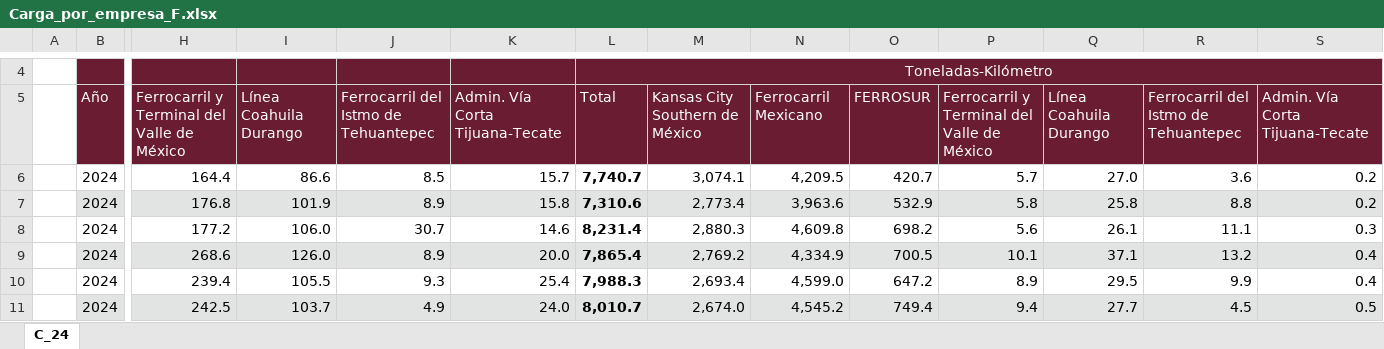
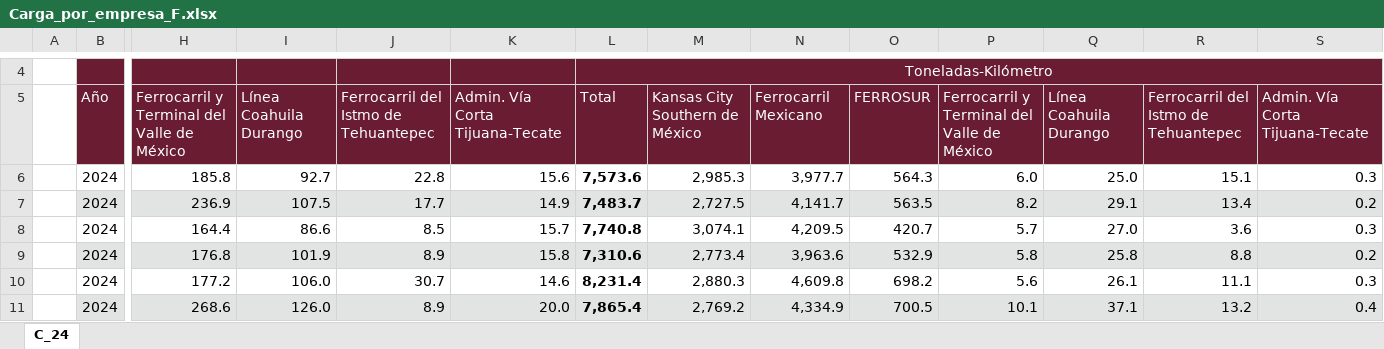
Before and after one commit to NeczarLopez/TI_Estadistica_Mensual_SICT, an Excel workbook: Carga_por_empresa_F.xlsx, sheet C_24, drawn as a sheet; only a part is shown, gaps mark what is left out; the shorter side is filled out with more unchanged rows; values as stored, in another font and other column widths than the file's, no borders; table styles not drawn; addresses are those after the commit; rows hold the shown columns only; the diff names each change by its address in the sheet, - before the commit and + after, or states it on an @@ line.

```diff
--- a/Carga_por_empresa_F.xlsx (sheet C_24)
+++ b/Carga_por_empresa_F.xlsx (sheet C_24)
+row 6:  | 2024 | 185.8 | 92.7 | 22.8 | 15.6 | 7,573.6 | 2,985.3 | 3,977.7 | 564.3 | 6.0 | 25.0 | 15.1 | 0.3
+row 7:  | 2024 | 236.9 | 107.5 | 17.7 | 14.9 | 7,483.7 | 2,727.5 | 4,141.7 | 563.5 | 8.2 | 29.1 | 13.4 | 0.2
-L8: 7,740.7
+L8: 7,740.8
-S8: 0.2
+S8: 0.3
```
Also changed, not shown: formulas that keep their value, Carga_Transportada_NF.xlsx, Carga_multimodal.xlsx, 3 other files.
